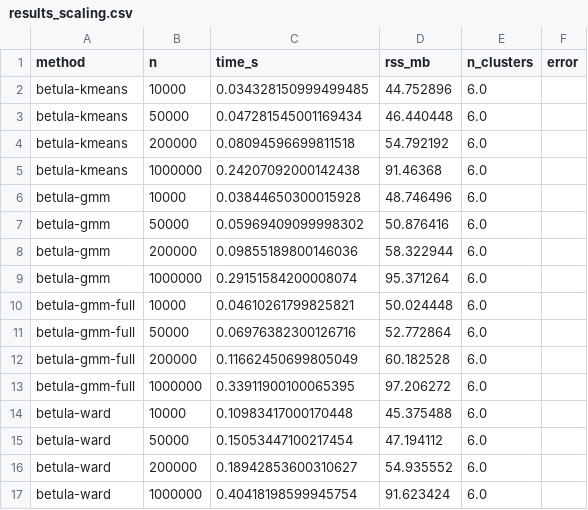
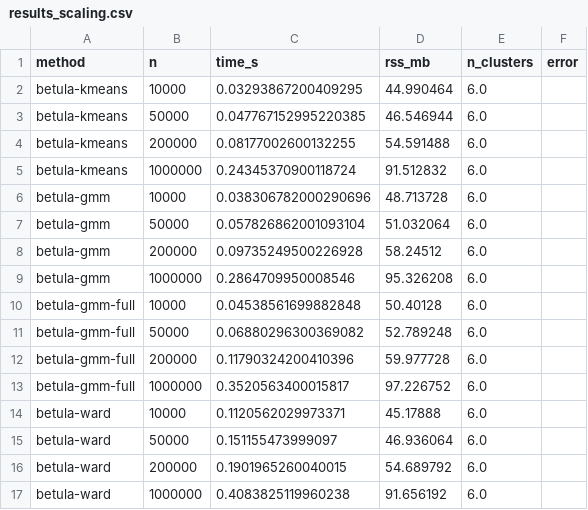
Before and after one commit to ilgrad/betula-cluster, a CSV file: bench/results_scaling.csv, drawn as a sheet; only a part is shown; the diff covers the shown part only.

```diff
--- a/bench/results_scaling.csv
+++ b/bench/results_scaling.csv
@@ -1,17 +1,17 @@
 method,n,time_s,rss_mb,n_clusters,error
-betula-kmeans,10000,0.034328150999499485,44.752896,6.0,
-betula-kmeans,50000,0.047281545001169434,46.440448,6.0,
-betula-kmeans,200000,0.08094596699811518,54.792192,6.0,
-betula-kmeans,1000000,0.24207092000142438,91.46368,6.0,
-betula-gmm,10000,0.03844650300015928,48.746496,6.0,
-betula-gmm,50000,0.05969409099998302,50.876416,6.0,
-betula-gmm,200000,0.09855189800146036,58.322944,6.0,
-betula-gmm,1000000,0.29151584200008074,95.371264,6.0,
-betula-gmm-full,10000,0.04610261799825821,50.024448,6.0,
-betula-gmm-full,50000,0.06976382300126716,52.772864,6.0,
-betula-gmm-full,200000,0.11662450699805049,60.182528,6.0,
-betula-gmm-full,1000000,0.33911900100065395,97.206272,6.0,
-betula-ward,10000,0.10983417000170448,45.375488,6.0,
-betula-ward,50000,0.15053447100217454,47.194112,6.0,
-betula-ward,200000,0.18942853600310627,54.935552,6.0,
-betula-ward,1000000,0.40418198599945754,91.623424,6.0,
+betula-kmeans,10000,0.03293867200409295,44.990464,6.0,
+betula-kmeans,50000,0.047767152995220385,46.546944,6.0,
+betula-kmeans,200000,0.08177002600132255,54.591488,6.0,
+betula-kmeans,1000000,0.24345370900118724,91.512832,6.0,
+betula-gmm,10000,0.038306782000290696,48.713728,6.0,
+betula-gmm,50000,0.057826862001093104,51.032064,6.0,
+betula-gmm,200000,0.09735249500226928,58.24512,6.0,
+betula-gmm,1000000,0.2864709950008546,95.326208,6.0,
+betula-gmm-full,10000,0.04538561699882848,50.40128,6.0,
+betula-gmm-full,50000,0.06880296300369082,52.789248,6.0,
+betula-gmm-full,200000,0.11790324200410396,59.977728,6.0,
+betula-gmm-full,1000000,0.3520563400015817,97.226752,6.0,
+betula-ward,10000,0.1120562029973371,45.17888,6.0,
+betula-ward,50000,0.151155473999097,46.936064,6.0,
+betula-ward,200000,0.1901965260040015,54.689792,6.0,
+betula-ward,1000000,0.4083825119960238,91.656192,6.0,
```
Also changed, not shown: 44 edited cells elsewhere in this file, bench/results_quality.csv, bench/results_quality_spread.csv, 19 other files.
